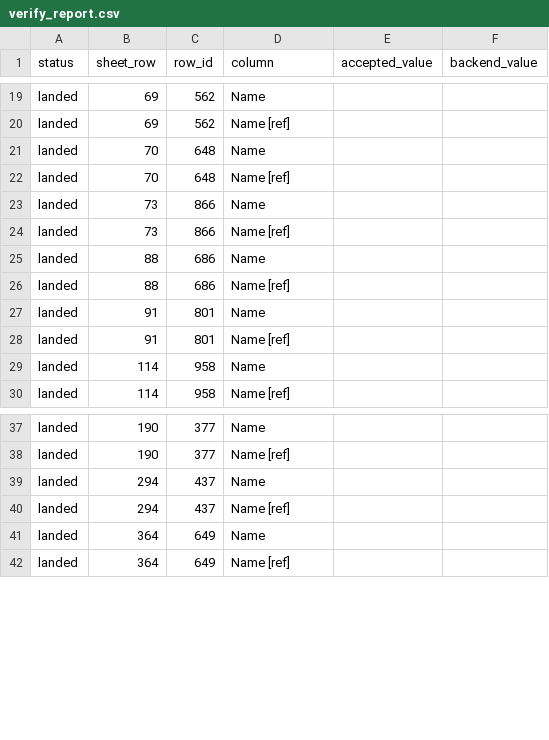
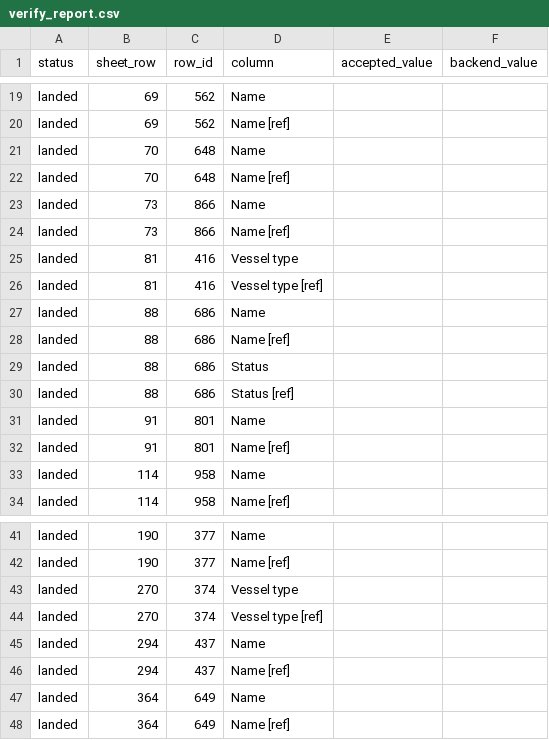
Before and after one commit to bairdlangenbrunner/lng-carriers-researcher, a CSV file: batches/2026-09-17_1654ET_fix_igu2026_sourced/verify_report.csv, drawn as a sheet; only a part is shown, gaps mark what is left out; the diff covers the shown part only.

```diff
--- a/batches/2026-09-17_1654ET_fix_igu2026_sourced/verify_report.csv
+++ b/batches/2026-09-17_1654ET_fix_igu2026_sourced/verify_report.csv
@@ -24,4 +24,8 @@ landed,73,866,Name,,
 landed,73,866,Name [ref],,
+landed,81,416,Vessel type,,
+landed,81,416,Vessel type [ref],,
 landed,88,686,Name,,
 landed,88,686,Name [ref],,
+landed,88,686,Status,,
+landed,88,686,Status [ref],,
 landed,91,801,Name,,
@@ -38,2 +42,4 @@ landed,190,377,Name,,
 landed,190,377,Name [ref],,
+landed,270,374,Vessel type,,
+landed,270,374,Vessel type [ref],,
 landed,294,437,Name,,
```
Also changed, not shown: 42 added rows elsewhere in this file, 3 other files.
